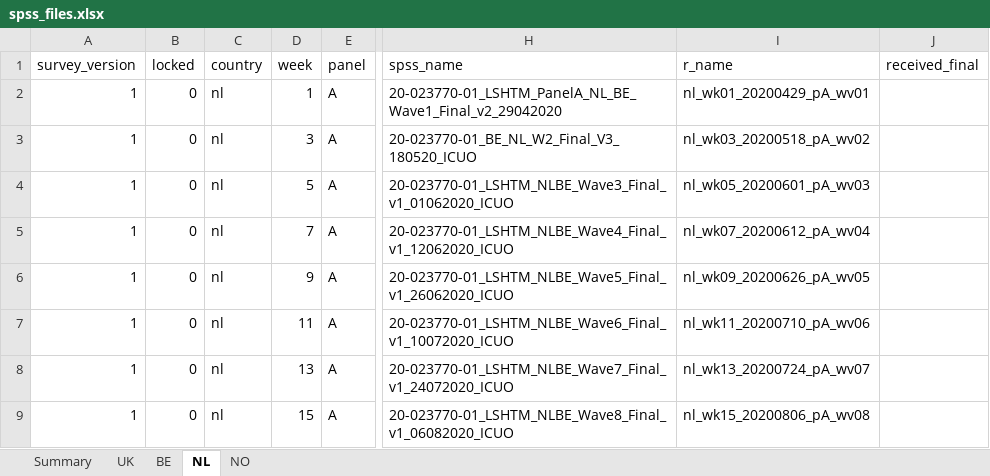
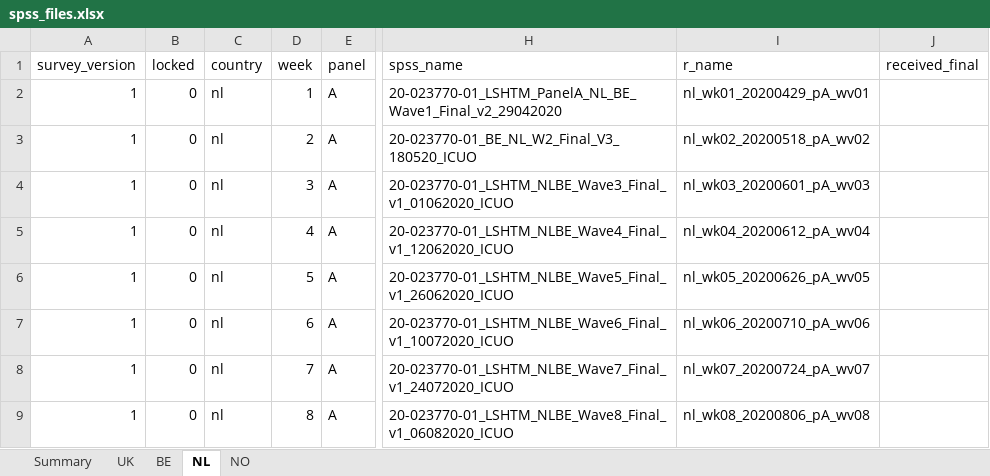
Before and after one commit to jarvisc1/comix_data_clean, an Excel workbook: data/spss_files.xlsx, sheet NL, drawn as a sheet; only a part is shown, gaps mark what is left out; values as stored, in another font and other column widths than the file's, no borders; the diff names each change by its address in the sheet, - before the commit and + after, or states it on an @@ line.

```diff
--- a/data/spss_files.xlsx (sheet NL)
+++ b/data/spss_files.xlsx (sheet NL)
-D3 (week): 3
+D3 (week): 2
-I3 (r_name): nl_wk03_20200518_pA_wv02
+I3 (r_name): nl_wk02_20200518_pA_wv02
-D4 (week): 5
+D4 (week): 3
-I4 (r_name): nl_wk05_20200601_pA_wv03
+I4 (r_name): nl_wk03_20200601_pA_wv03
-D5 (week): 7
+D5 (week): 4
-I5 (r_name): nl_wk07_20200612_pA_wv04
+I5 (r_name): nl_wk04_20200612_pA_wv04
-D6 (week): 9
+D6 (week): 5
-I6 (r_name): nl_wk09_20200626_pA_wv05
+I6 (r_name): nl_wk05_20200626_pA_wv05
-D7 (week): 11
+D7 (week): 6
-I7 (r_name): nl_wk11_20200710_pA_wv06
+I7 (r_name): nl_wk06_20200710_pA_wv06
-D8 (week): 13
+D8 (week): 7
-I8 (r_name): nl_wk13_20200724_pA_wv07
+I8 (r_name): nl_wk07_20200724_pA_wv07
-D9 (week): 15
+D9 (week): 8
-I9 (r_name): nl_wk15_20200806_pA_wv08
+I9 (r_name): nl_wk08_20200806_pA_wv08
```
Also changed, not shown: sheet BE, sheet NO, sheet UK.
